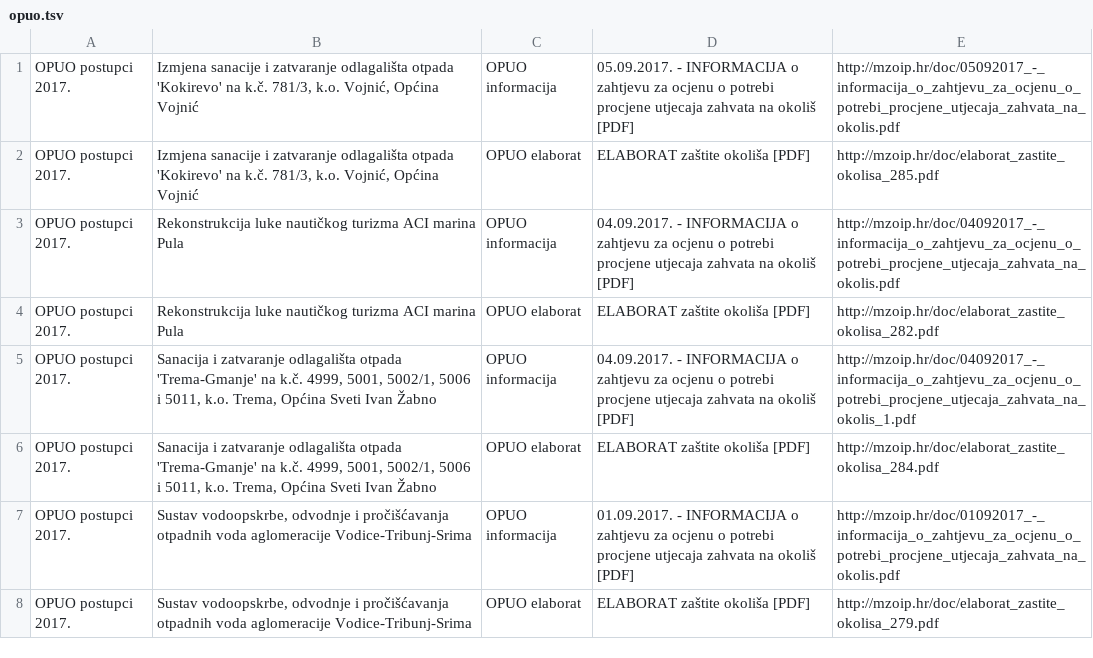
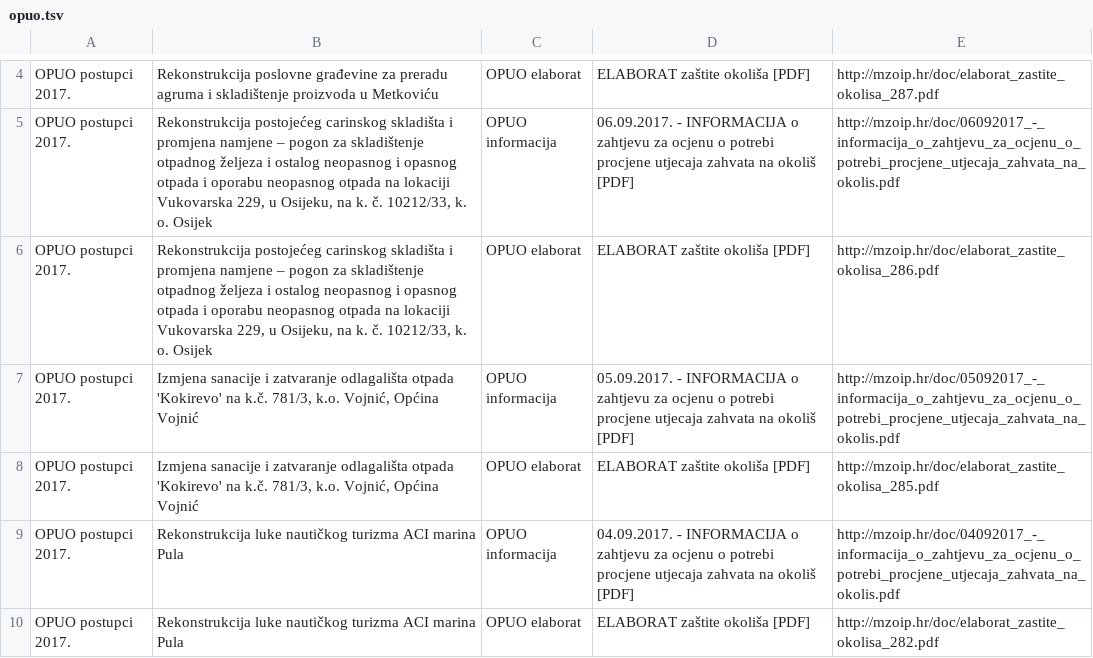
Before and after one commit to udruga-biom/puo-arhiva, a TSV file: opuo.tsv, drawn as a sheet; only a part is shown, gaps mark what is left out; the shorter side is filled out with more unchanged rows; the diff covers the shown part only.

```diff
--- a/opuo.tsv
+++ b/opuo.tsv
@@ -1 +4,4 @@
+OPUO postupci 2017.	Rekonstrukcija poslovne građevine za preradu agruma i skladištenje proizvoda u Metkoviću	OPUO elaborat	ELABORAT zaštite okoliša [PDF]	http://mzoip.hr/doc/elaborat_zastite_okolisa_287.pdf
+OPUO postupci 2017.	Rekonstrukcija postojećeg carinskog skladišta i promjena namjene – pogon za skladištenje otpadnog željeza i ostalog neopasnog i opasnog otpada i oporabu neopasnog otpada na lokaciji Vukovarska 229, u Osijeku, na k. č. 10212/33, k. o. Osijek	OPUO informacija	06.09.2017. - INFORMACIJA o zahtjevu za ocjenu o potrebi procjene utjecaja zahvata na okoliš [PDF]	http://mzoip.hr/doc/06092017_-_informacija_o_zahtjevu_za_ocjenu_o_potrebi_procjene_utjecaja_zahvata_na_okolis.pdf
+OPUO postupci 2017.	Rekonstrukcija postojećeg carinskog skladišta i promjena namjene – pogon za skladištenje otpadnog željeza i ostalog neopasnog i opasnog otpada i oporabu neopasnog otpada na lokaciji Vukovarska 229, u Osijeku, na k. č. 10212/33, k. o. Osijek	OPUO elaborat	ELABORAT zaštite okoliša [PDF]	http://mzoip.hr/doc/elaborat_zastite_okolisa_286.pdf
 OPUO postupci 2017.	Izmjena sanacije i zatvaranje odlagališta otpada 'Kokirevo' na k.č. 781/3, k.o. Vojnić, Općina Vojnić	OPUO informacija	05.09.2017. - INFORMACIJA o zahtjevu za ocjenu o potrebi procjene utjecaja zahvata na okoliš [PDF]	http://mzoip.hr/doc/05092017_-_informacija_o_zahtjevu_za_ocjenu_o_potrebi_procjene_utjecaja_zahvata_na_okolis.pdf
```
Also changed, not shown: 9 added rows and 1 edited cell elsewhere in this file, puo.tsv.
